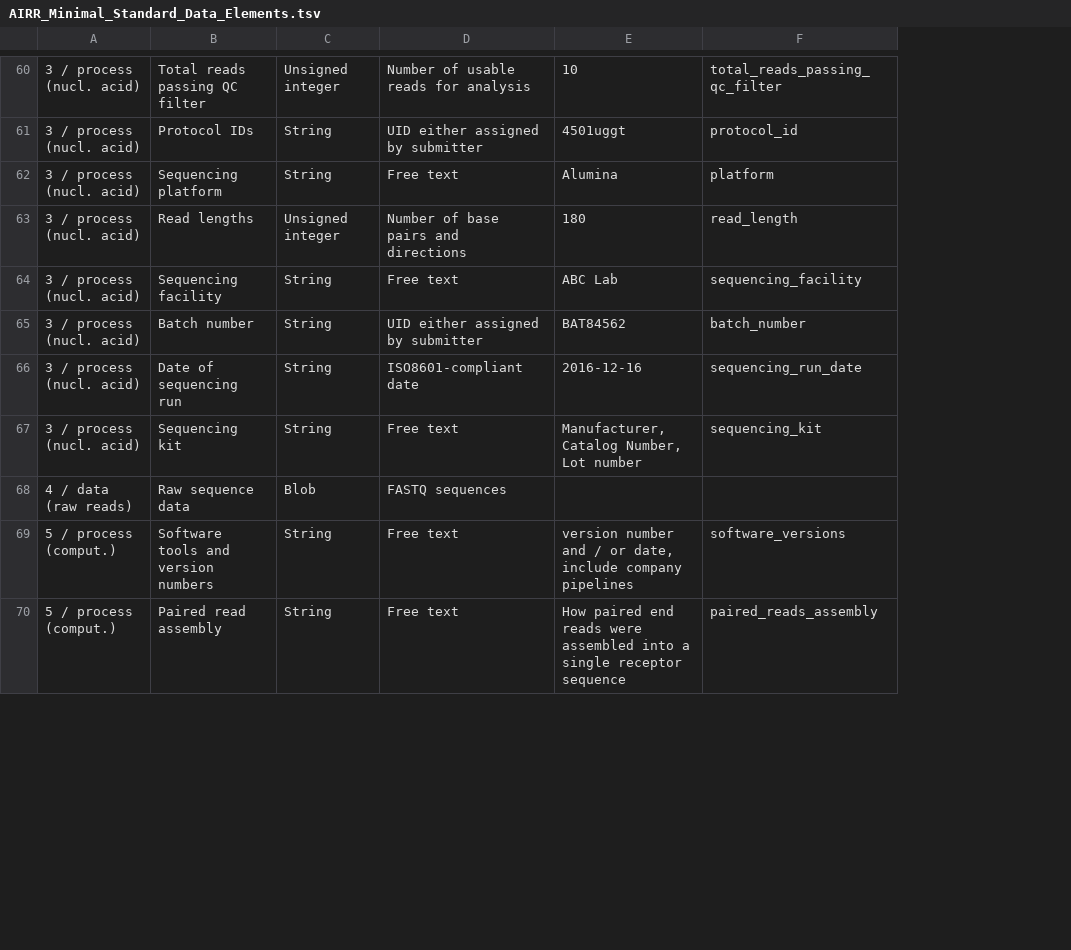
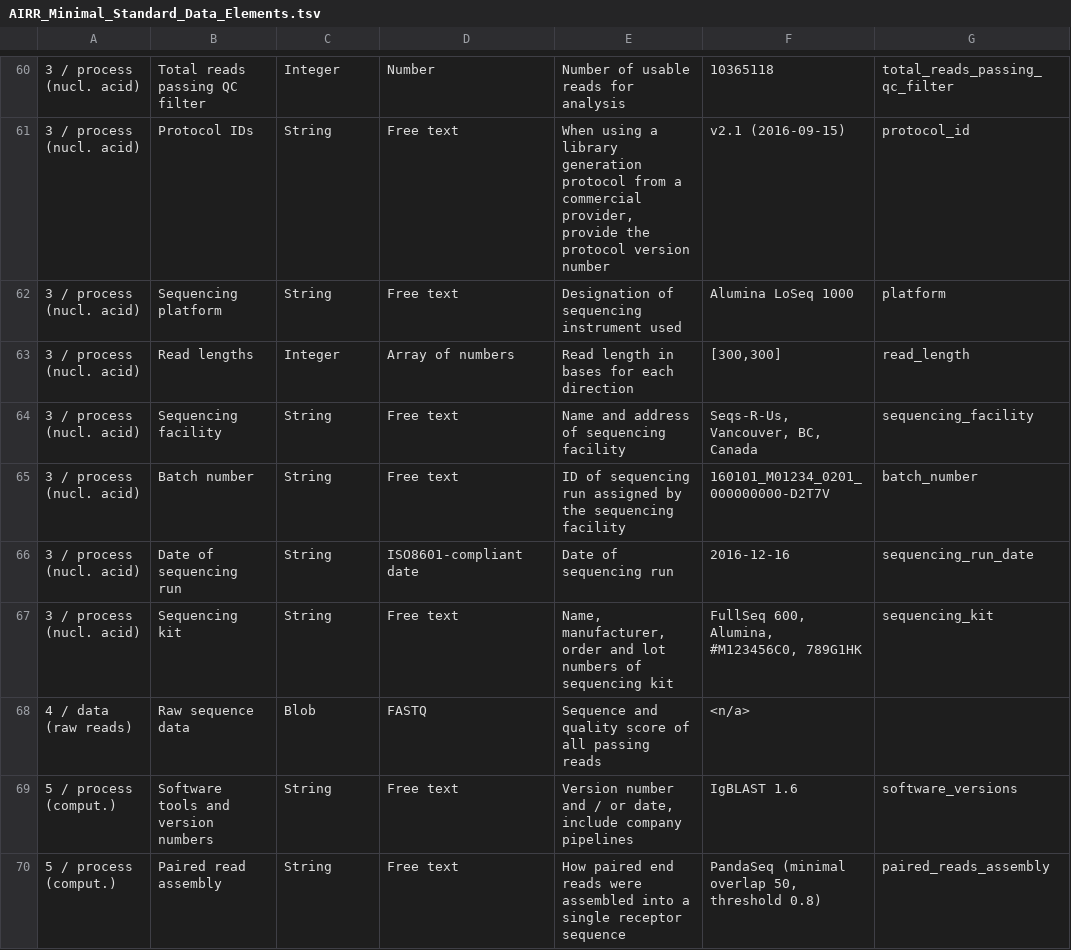
Before and after one commit to airr-community/airr-standards, a TSV file: AIRR_Minimal_Standard_Data_Elements.tsv, drawn as a sheet; only a part is shown, gaps mark what is left out; removed rows and columns are numbered as before the commit, all else as after; the diff covers the shown part only; the diff names each change by its address in the sheet, - before the commit and + after, or states it on an @@ line.

Commit message:
Add content definition column to MiAIRR elements table
Update the "data type", "Content format" and "Field value example"
columns accordingly. Change keywords for sampling time point
to avoid ambiguity with NCBI BioSample terms.

```diff
--- a/AIRR_Minimal_Standard_Data_Elements.tsv
+++ b/AIRR_Minimal_Standard_Data_Elements.tsv
-column E, rows 60-70: 10 | 4501uggt | Alumina | 180 | ABC Lab | BAT84562 | 2016-12-16 | Manufacturer, Catalog Number, Lot number |  | version number and / or date, include company pipelines | How paired end reads were assembled into a single receptor sequence
+column E, rows 60-70: Number of usable reads for analysis | When using a library generation protocol from a commercial provider, provide the protocol version number | Designation of sequencing instrument used | Read length in bases for each direction | Name and address of sequencing facility | ID of sequencing run assigned by the sequencing facility | Date of sequencing run | Name, manufacturer, order and lot numbers of sequencing kit | Sequence and quality score of all passing reads | Version number and / or date, include company pipelines | How paired end reads were assembled into a single receptor sequence
+column F, rows 60-70: 10365118 | v2.1 (2016-09-15) | Alumina LoSeq 1000 | [300,300] | Seqs-R-Us, Vancouver, BC, Canada | 160101_M01234_0201_000000000-D2T7V | 2016-12-16 | FullSeq 600, Alumina, #M123456C0, 789G1HK | <n/a> | IgBLAST 1.6 | PandaSeq (minimal overlap 50, threshold 0.8)
-C60: Unsigned integer
+C60: Integer
-D60: Number of usable reads for analysis
+D60: Number
-D61: UID either assigned by submitter
+D61: Free text
-C63: Unsigned integer
+C63: Integer
-D63: Number of base pairs and directions
+D63: Array of numbers
-D65: UID either assigned by submitter
+D65: Free text
-D68: FASTQ sequences
+D68: FASTQ
```
Also changed, not shown: 1 added row, 1 removed row, 1 moved row and 30 edited cells elsewhere in this file.
